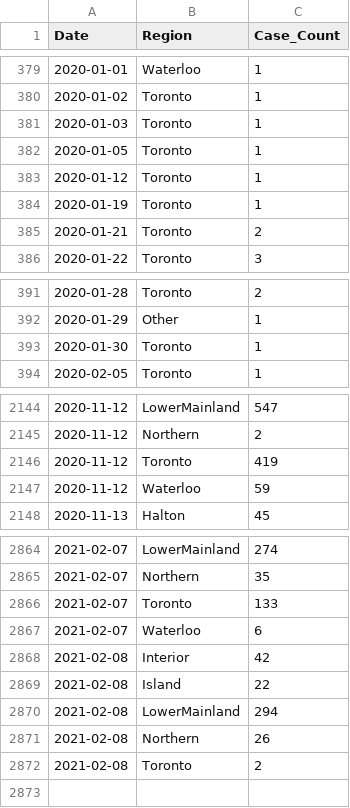
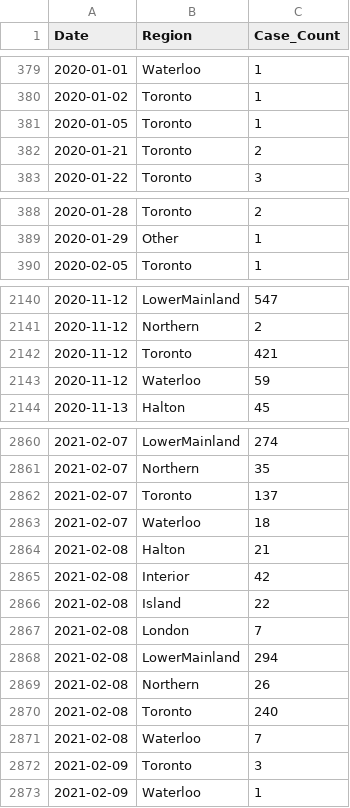
Before and after one commit to peliopoulos/COVID, a CSV file: Regional-Case-Data.csv, drawn as a sheet; only a part is shown, gaps mark what is left out; the diff covers the shown part only.

```diff
--- a/Regional-Case-Data.csv
+++ b/Regional-Case-Data.csv
@@ -380,6 +380,3 @@ Date,Region,Case_Count
 2020-01-02,Toronto,1
-2020-01-03,Toronto,1
 2020-01-05,Toronto,1
-2020-01-12,Toronto,1
-2020-01-19,Toronto,1
 2020-01-21,Toronto,2
@@ -392,3 +389,2 @@ Date,Region,Case_Count
 2020-01-29,Other,1
-2020-01-30,Toronto,1
 2020-02-05,Toronto,1
@@ -2145,3 +2141,3 @@ Date,Region,Case_Count
 2020-11-12,Northern,2
-2020-11-12,Toronto,419
+2020-11-12,Toronto,421
 2020-11-12,Waterloo,59
@@ -2865,8 +2861,13 @@ Date,Region,Case_Count
 2021-02-07,Northern,35
-2021-02-07,Toronto,133
-2021-02-07,Waterloo,6
+2021-02-07,Toronto,137
+2021-02-07,Waterloo,18
+2021-02-08,Halton,21
 2021-02-08,Interior,42
 2021-02-08,Island,22
+2021-02-08,London,7
 2021-02-08,LowerMainland,294
 2021-02-08,Northern,26
-2021-02-08,Toronto,2
+2021-02-08,Toronto,240
+2021-02-08,Waterloo,7
+2021-02-09,Toronto,3
+2021-02-09,Waterloo,1
```
Also changed, not shown: 96 edited cells elsewhere in this file.
